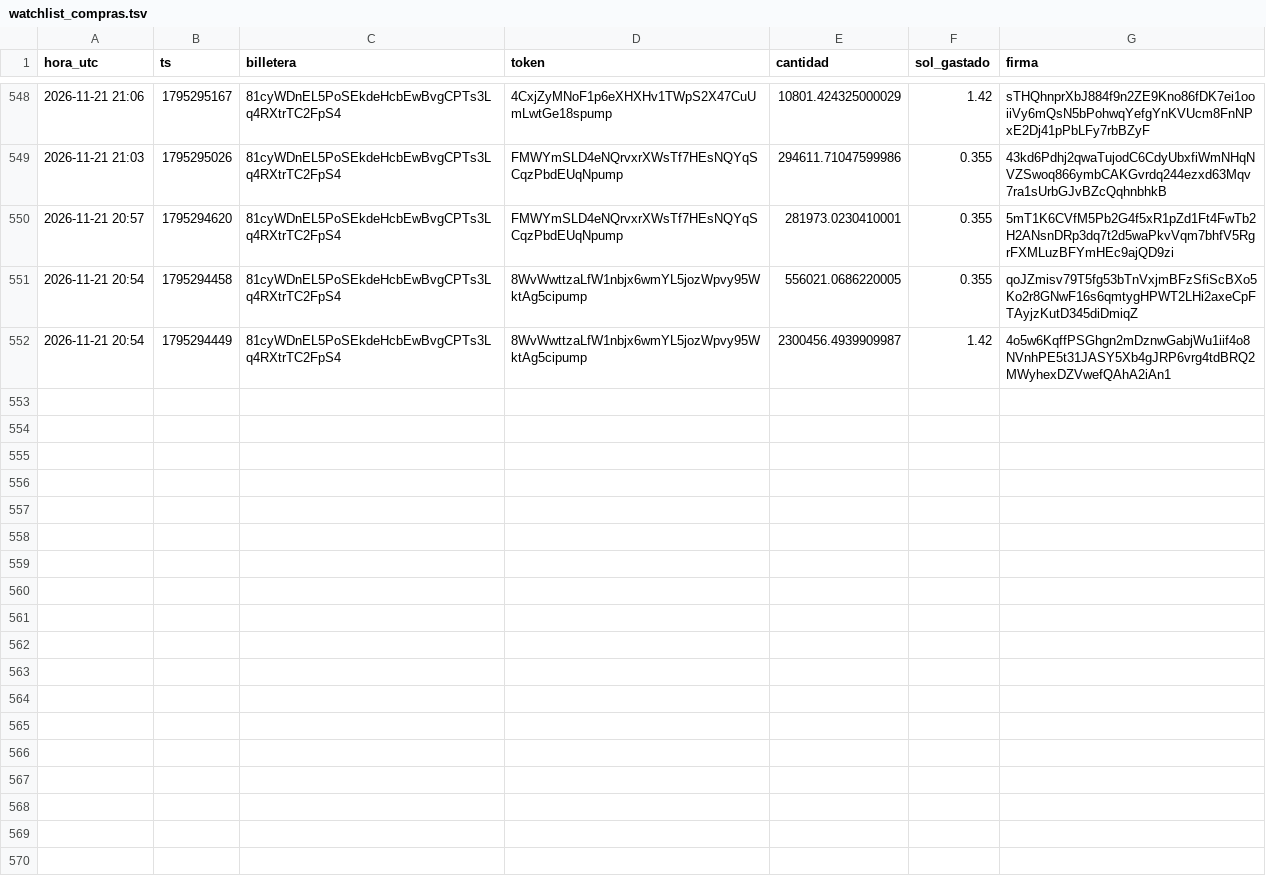
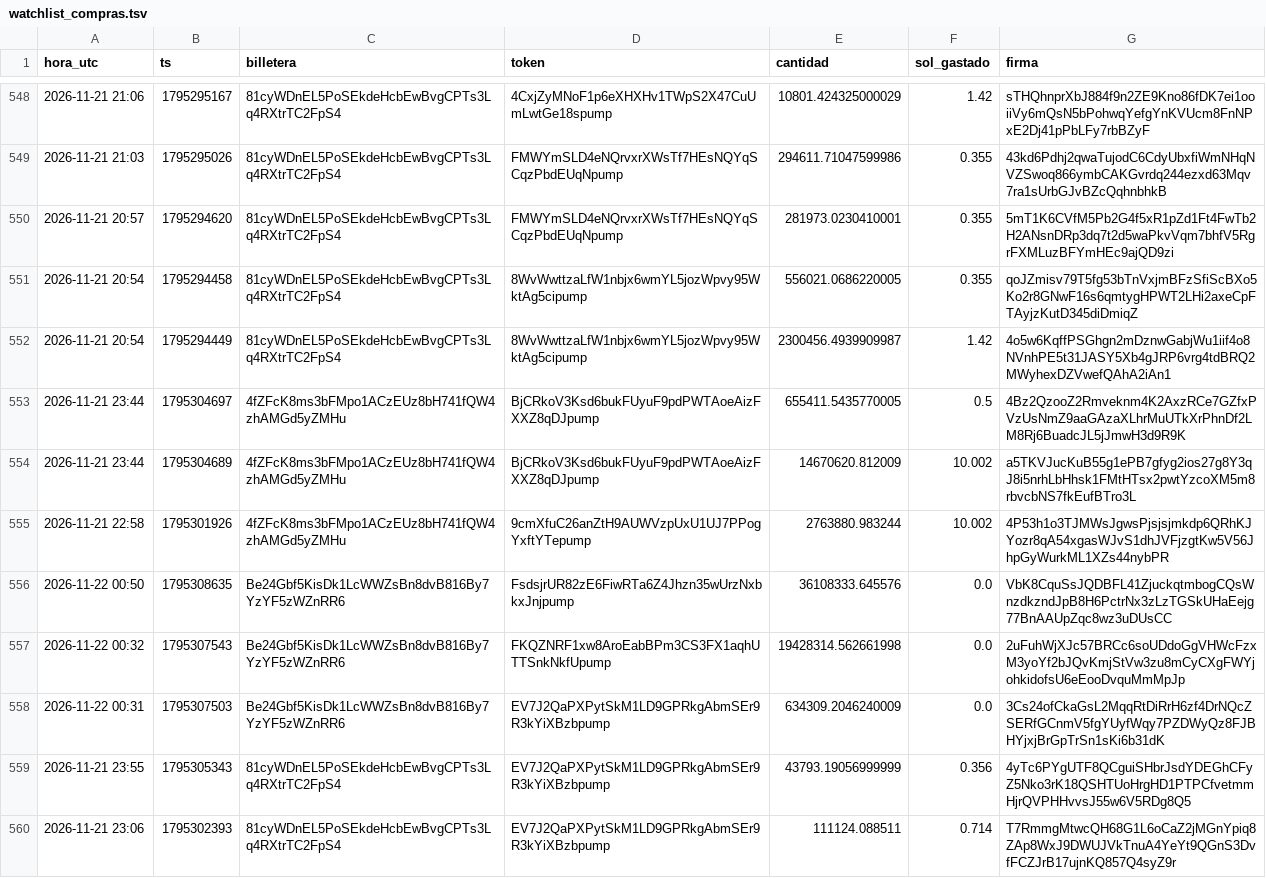
Before and after one commit to fjmunoznieves/desk-memecoins, a TSV file: datos/watchlist_compras.tsv, drawn as a sheet; only a part is shown, gaps mark what is left out; the diff names each change by its address in the sheet, - before the commit and + after, or states it on an @@ line.

```diff
--- a/datos/watchlist_compras.tsv
+++ b/datos/watchlist_compras.tsv
+row 553: 2026-11-21 23:44 | 1795304697 | 4fZFcK8ms3bFMpo1ACzEUz8bH741fQW4zhAMGd5yZMHu | BjCRkoV3Ksd6bukFUyuF9pdPWTAoeAizFXXZ8qDJpump | 655411.5435770005 | 0.5 | 4Bz2QzooZ2Rmveknm4K2AxzRCe7GZfxPVzUsNmZ9aaGAzaXLhrMuUTkXrPhnDf2LM8Rj6BuadcJL5jJmwH3d9R9K
+row 554: 2026-11-21 23:44 | 1795304689 | 4fZFcK8ms3bFMpo1ACzEUz8bH741fQW4zhAMGd5yZMHu | BjCRkoV3Ksd6bukFUyuF9pdPWTAoeAizFXXZ8qDJpump | 14670620.812009 | 10.002 | a5TKVJucKuB55g1ePB7gfyg2ios27g8Y3qJ8i5nrhLbHhsk1FMtHTsx2pwtYzcoXM5m8rbvcbNS7fkEufBTro3L
+row 555: 2026-11-21 22:58 | 1795301926 | 4fZFcK8ms3bFMpo1ACzEUz8bH741fQW4zhAMGd5yZMHu | 9cmXfuC26anZtH9AUWVzpUxU1UJ7PPogYxftYTepump | 2763880.983244 | 10.002 | 4P53h1o3TJMWsJgwsPjsjsjmkdp6QRhKJYozr8qA54xgasWJvS1dhJVFjzgtKw5V56JhpGyWurkML1XZs44nybPR
+row 556: 2026-11-22 00:50 | 1795308635 | Be24Gbf5KisDk1LcWWZsBn8dvB816By7YzYF5zWZnRR6 | FsdsjrUR82zE6FiwRTa6Z4Jhzn35wUrzNxbkxJnjpump | 36108333.645576 | 0.0 | VbK8CquSsJQDBFL41ZjuckqtmbogCQsWnzdkzndJpB8H6PctrNx3zLzTGSkUHaEejg77BnAAUpZqc8wz3uDUsCC
+row 557: 2026-11-22 00:32 | 1795307543 | Be24Gbf5KisDk1LcWWZsBn8dvB816By7YzYF5zWZnRR6 | FKQZNRF1xw8AroEabBPm3CS3FX1aqhUTTSnkNkfUpump | 19428314.562661998 | 0.0 | 2uFuhWjXJc57BRCc6soUDdoGgVHWcFzxM3yoYf2bJQvKmjStVw3zu8mCyCXgFWYjohkidofsU6eEooDvquMmMpJp
+row 558: 2026-11-22 00:31 | 1795307503 | Be24Gbf5KisDk1LcWWZsBn8dvB816By7YzYF5zWZnRR6 | EV7J2QaPXPytSkM1LD9GPRkgAbmSEr9R3kYiXBzbpump | 634309.2046240009 | 0.0 | 3Cs24ofCkaGsL2MqqRtDiRrH6zf4DrNQcZSERfGCnmV5fgYUyfWqy7PZDWyQz8FJBHYjxjBrGpTrSn1sKi6b31dK
+row 559: 2026-11-21 23:55 | 1795305343 | 81cyWDnEL5PoSEkdeHcbEwBvgCPTs3Lq4RXtrTC2FpS4 | EV7J2QaPXPytSkM1LD9GPRkgAbmSEr9R3kYiXBzbpump | 43793.19056999999 | 0.356 | 4yTc6PYgUTF8QCguiSHbrJsdYDEGhCFyZ5Nko3rK18QSHTUoHrgHD1PTPCfvetmmHjrQVPHHvvsJ55w6V5RDg8Q5
+row 560: 2026-11-21 23:06 | 1795302393 | 81cyWDnEL5PoSEkdeHcbEwBvgCPTs3Lq4RXtrTC2FpS4 | EV7J2QaPXPytSkM1LD9GPRkgAbmSEr9R3kYiXBzbpump | 111124.088511 | 0.714 | T7RmmgMtwcQH68G1L6oCaZ2jMGnYpiq8ZAp8WxJ9DWUJVkTnuA4YeYt9QGnS3DvfFCZJrB17ujnKQ857Q4syZ9r
```
Also changed, not shown: datos/bundles_eventos.tsv, datos/estudio_reglas_sombra.tsv, 25 other files.
